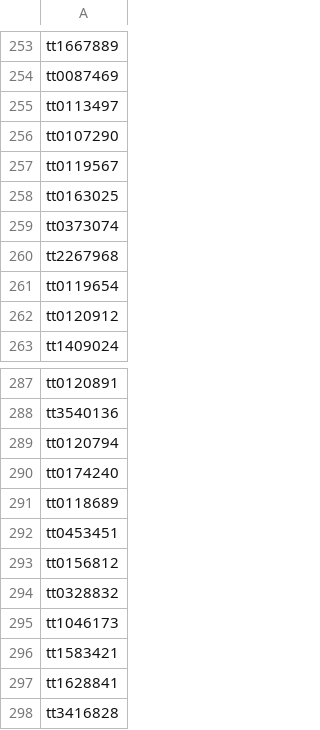
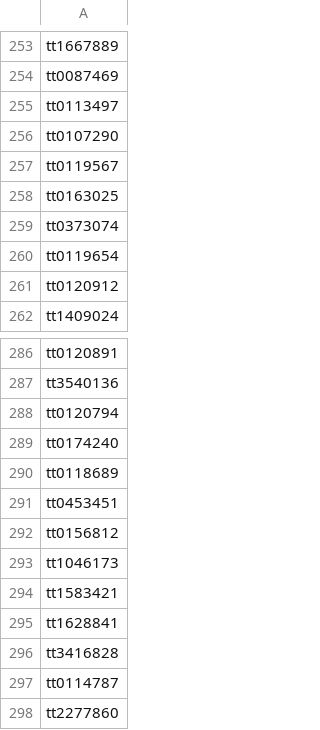
Before and after one commit to SanGuys/YelpForMovies, a CSV file: tids2.csv, drawn as a sheet; only a part is shown, gaps mark what is left out; the shorter side is filled out with more unchanged rows; the diff names each change by its address in the sheet, - before the commit and + after, or states it on an @@ line.

```diff
--- a/tids2.csv
+++ b/tids2.csv
-row 260: tt2267968
-row 294: tt0328832
```
Also changed, not shown: Movies2.csv.
